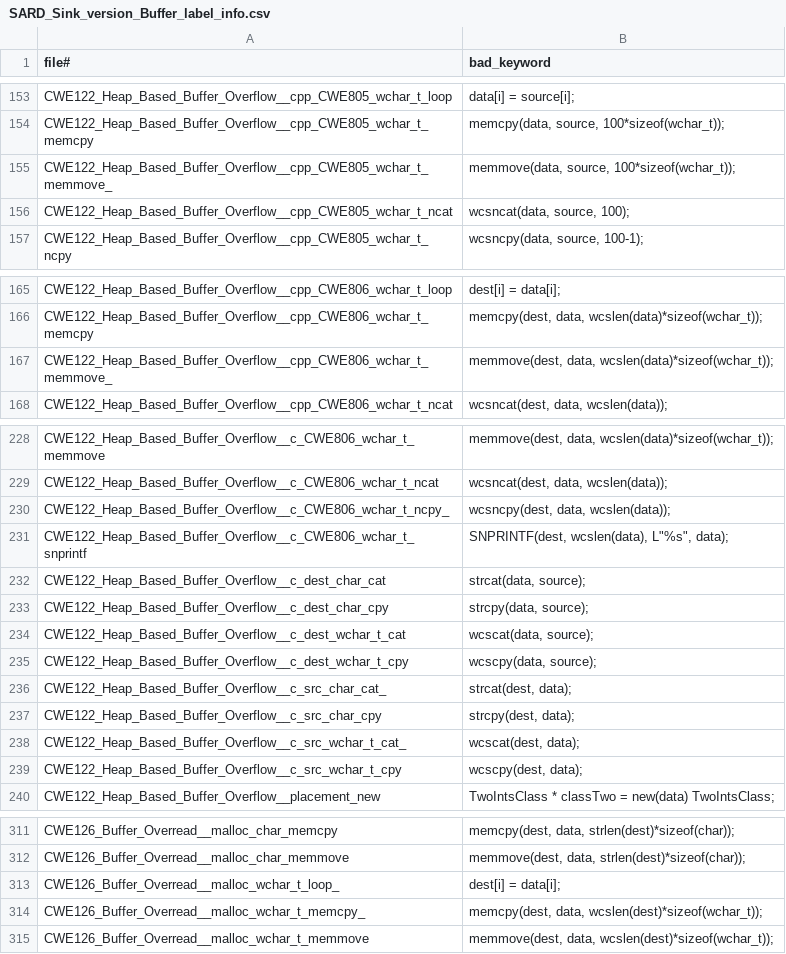
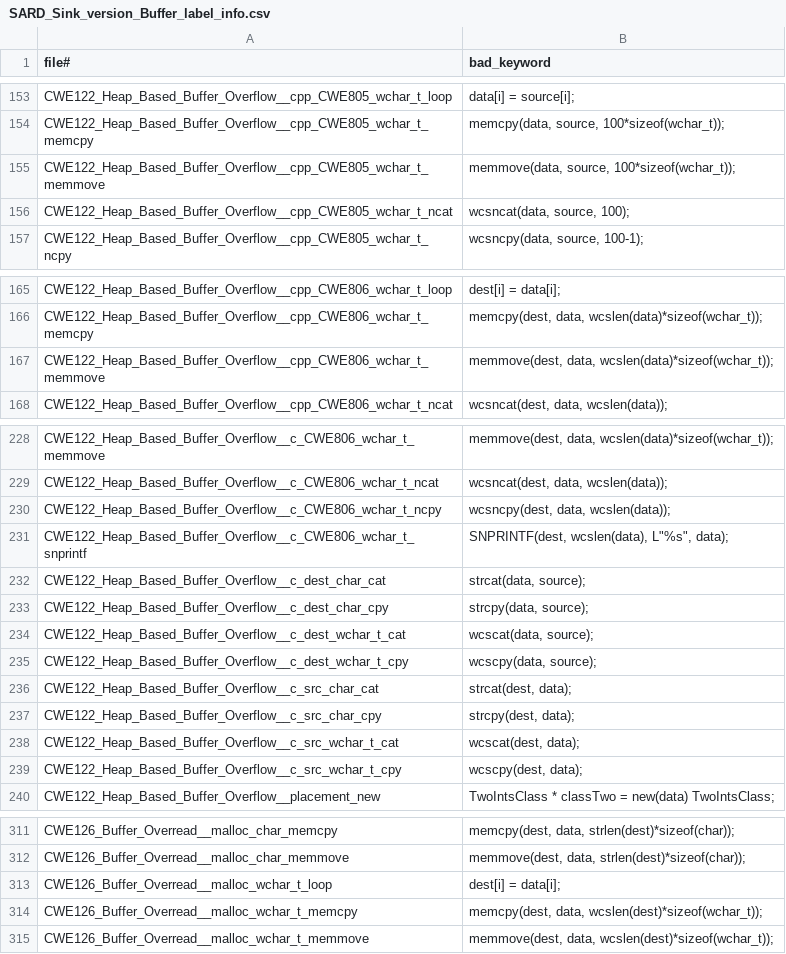
Before and after one commit to alisemagatroid/code_slice_v2, a CSV file: SARD_Sink_version_Buffer_label_info.csv, drawn as a sheet; only a part is shown, gaps mark what is left out; the diff covers the shown part only.

```diff
--- a/SARD_Sink_version_Buffer_label_info.csv
+++ b/SARD_Sink_version_Buffer_label_info.csv
@@ -154,3 +154,3 @@ CWE122_Heap_Based_Buffer_Overflow__cpp_CWE805_wchar_t_loop,data[i] = source[i];
 CWE122_Heap_Based_Buffer_Overflow__cpp_CWE805_wchar_t_memcpy," memcpy(data, source, 100*sizeof(wchar_t));"
-CWE122_Heap_Based_Buffer_Overflow__cpp_CWE805_wchar_t_memmove_,"memmove(data, source, 100*sizeof(wchar_t));"
+CWE122_Heap_Based_Buffer_Overflow__cpp_CWE805_wchar_t_memmove,"memmove(data, source, 100*sizeof(wchar_t));"
 CWE122_Heap_Based_Buffer_Overflow__cpp_CWE805_wchar_t_ncat,"wcsncat(data, source, 100);"
@@ -166,3 +166,3 @@ CWE122_Heap_Based_Buffer_Overflow__cpp_CWE806_wchar_t_loop,dest[i] = data[i];
 CWE122_Heap_Based_Buffer_Overflow__cpp_CWE806_wchar_t_memcpy,"memcpy(dest, data, wcslen(data)*sizeof(wchar_t));"
-CWE122_Heap_Based_Buffer_Overflow__cpp_CWE806_wchar_t_memmove_," memmove(dest, data, wcslen(data)*sizeof(wchar_t));"
+CWE122_Heap_Based_Buffer_Overflow__cpp_CWE806_wchar_t_memmove," memmove(dest, data, wcslen(data)*sizeof(wchar_t));"
 CWE122_Heap_Based_Buffer_Overflow__cpp_CWE806_wchar_t_ncat,"wcsncat(dest, data, wcslen(data));"
@@ -229,3 +229,3 @@ CWE122_Heap_Based_Buffer_Overflow__c_CWE806_wchar_t_memmove,"memmove(dest, data,
 CWE122_Heap_Based_Buffer_Overflow__c_CWE806_wchar_t_ncat,"wcsncat(dest, data, wcslen(data));"
-CWE122_Heap_Based_Buffer_Overflow__c_CWE806_wchar_t_ncpy_,"wcsncpy(dest, data, wcslen(data));"
+CWE122_Heap_Based_Buffer_Overflow__c_CWE806_wchar_t_ncpy,"wcsncpy(dest, data, wcslen(data));"
 CWE122_Heap_Based_Buffer_Overflow__c_CWE806_wchar_t_snprintf,"SNPRINTF(dest, wcslen(data), L""%s"", data);"
@@ -235,5 +235,5 @@ CWE122_Heap_Based_Buffer_Overflow__c_dest_wchar_t_cat,"wcscat(data, source);"
 CWE122_Heap_Based_Buffer_Overflow__c_dest_wchar_t_cpy,"wcscpy(data, source);"
-CWE122_Heap_Based_Buffer_Overflow__c_src_char_cat_,"strcat(dest, data);"
+CWE122_Heap_Based_Buffer_Overflow__c_src_char_cat,"strcat(dest, data);"
 CWE122_Heap_Based_Buffer_Overflow__c_src_char_cpy,"strcpy(dest, data);"
-CWE122_Heap_Based_Buffer_Overflow__c_src_wchar_t_cat_,"wcscat(dest, data);"
+CWE122_Heap_Based_Buffer_Overflow__c_src_wchar_t_cat,"wcscat(dest, data);"
 CWE122_Heap_Based_Buffer_Overflow__c_src_wchar_t_cpy,"wcscpy(dest, data);"
@@ -312,4 +312,4 @@ CWE126_Buffer_Overread__malloc_char_memcpy,"memcpy(dest, data, strlen(dest)*size
 CWE126_Buffer_Overread__malloc_char_memmove,"memmove(dest, data, strlen(dest)*sizeof(char));"
-CWE126_Buffer_Overread__malloc_wchar_t_loop_,dest[i] = data[i];
-CWE126_Buffer_Overread__malloc_wchar_t_memcpy_,"memcpy(dest, data, wcslen(dest)*sizeof(wchar_t));"
+CWE126_Buffer_Overread__malloc_wchar_t_loop,dest[i] = data[i];
+CWE126_Buffer_Overread__malloc_wchar_t_memcpy,"memcpy(dest, data, wcslen(dest)*sizeof(wchar_t));"
 CWE126_Buffer_Overread__malloc_wchar_t_memmove,"memmove(dest, data, wcslen(dest)*sizeof(wchar_t));"
```
Also changed, not shown: 19 edited cells elsewhere in this file, 11 other files.
